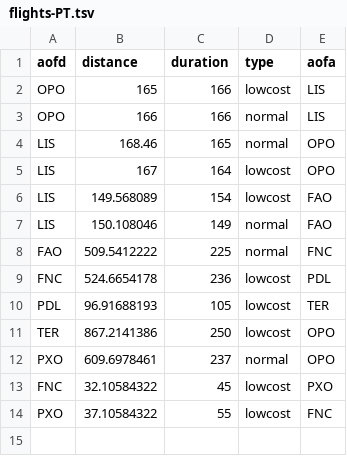
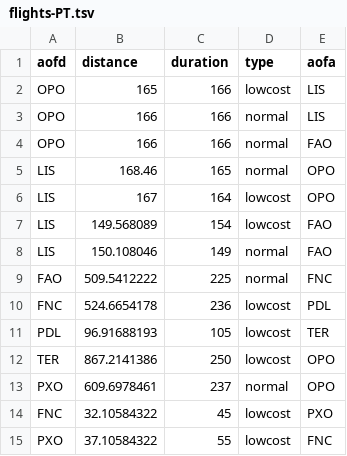
Before and after one commit to arturcunha20/TrabalhoAED2_2, a TSV file: Ficheiros/flights-PT.tsv, drawn as a sheet.

```diff
--- a/Ficheiros/flights-PT.tsv
+++ b/Ficheiros/flights-PT.tsv
@@ -3,2 +3,3 @@ OPO	165	166	lowcost	LIS
 OPO	166	166	normal	LIS
+OPO	166	166	normal	FAO
 LIS	168.46	165	normal	OPO
```
Also changed, not shown: 3 other files.
